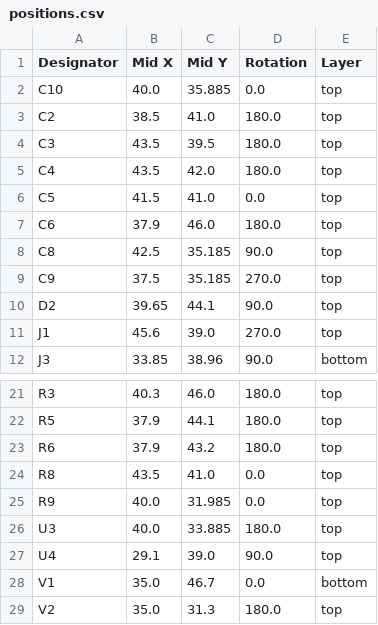
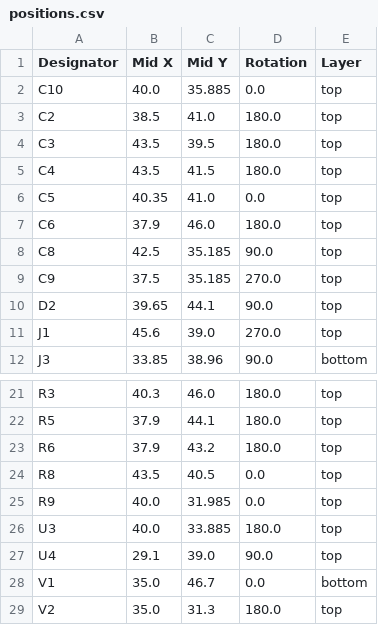
Before and after one commit to FigJam23/ESP32-Faikin-ESP32-C6-, a CSV file: PCB/Faikin2/production/positions.csv, drawn as a sheet; only a part is shown, gaps mark what is left out.

```diff
--- a/PCB/Faikin2/production/positions.csv
+++ b/PCB/Faikin2/production/positions.csv
@@ -4,4 +4,4 @@ C2,38.5,41.0,180.0,top
 C3,43.5,39.5,180.0,top
-C4,43.5,42.0,180.0,top
-C5,41.5,41.0,0.0,top
+C4,43.5,41.5,180.0,top
+C5,40.35,41.0,0.0,top
 C6,37.9,46.0,180.0,top
@@ -23,3 +23,3 @@ R5,37.9,44.1,180.0,top
 R6,37.9,43.2,180.0,top
-R8,43.5,41.0,0.0,top
+R8,43.5,40.5,0.0,top
 R9,40.0,31.985,0.0,top
```
Also changed, not shown: 4 other files.
